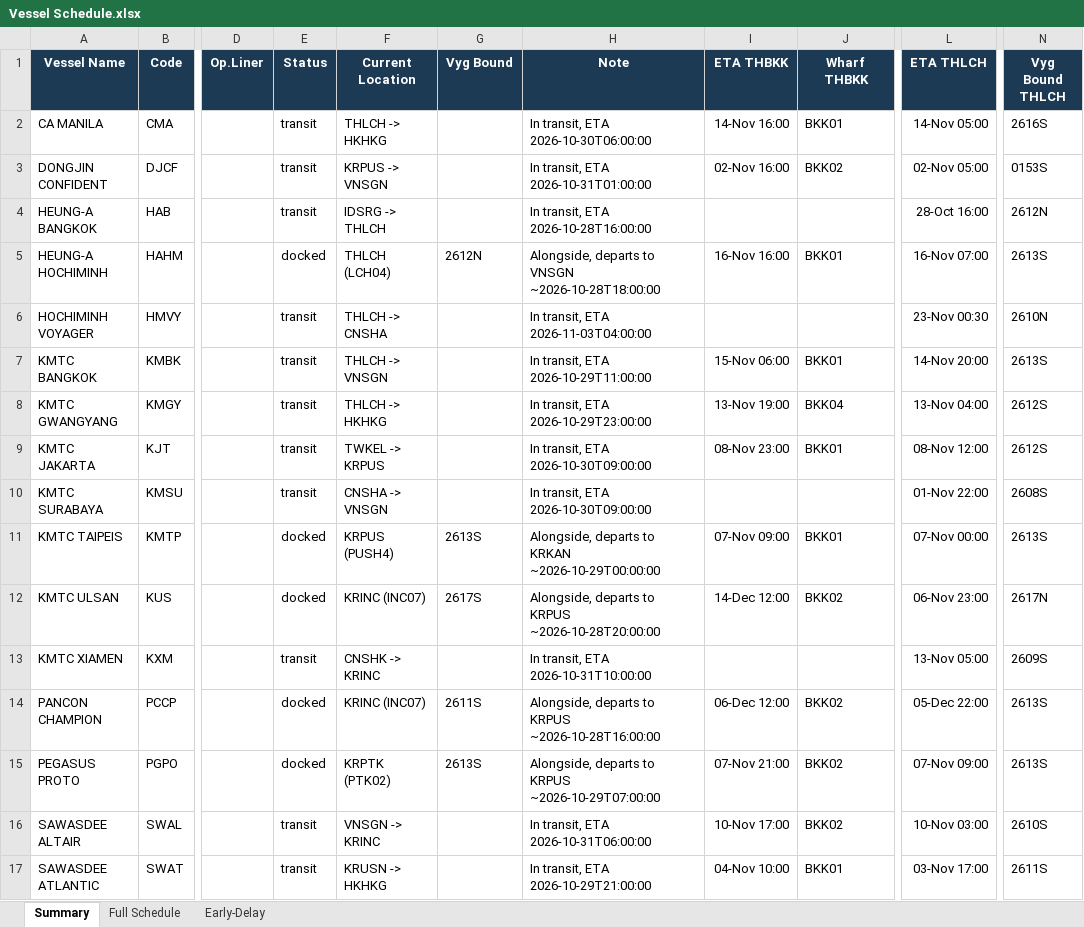
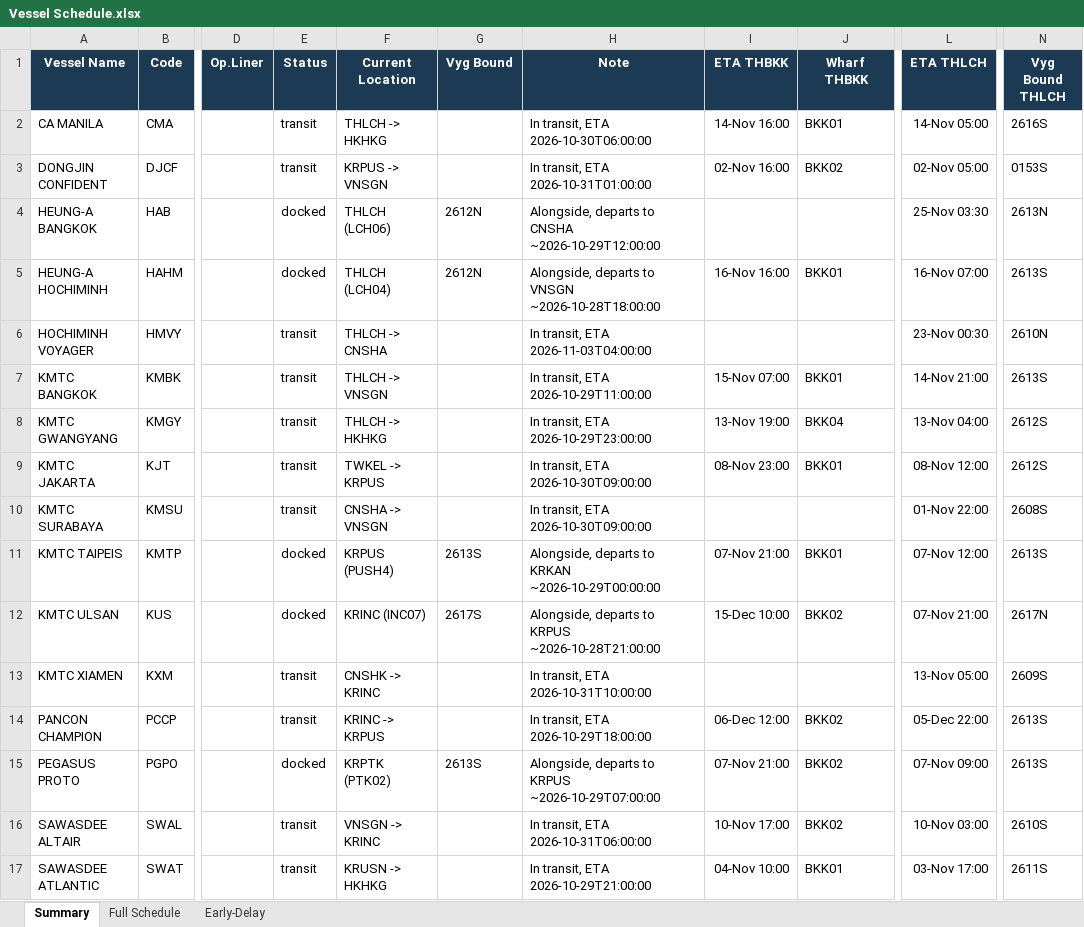
Before and after one commit to sirichai1265/heung-a-sked, an Excel workbook: Vessel Schedule.xlsx, sheet Summary, drawn as a sheet; only a part is shown, gaps mark what is left out; values as stored, in another font and other column widths than the file's, no borders; the diff covers the shown part only; the diff names each change by its address in the sheet, - before the commit and + after, or states it on an @@ line.

```diff
--- a/Vessel Schedule.xlsx (sheet Summary)
+++ b/Vessel Schedule.xlsx (sheet Summary)
-E4 (Status): transit
+E4 (Status): docked
-F4 (Current Location): IDSRG -> THLCH
+F4 (Current Location): THLCH (LCH06)
-G4 (Vyg Bound): (empty)
+G4 (Vyg Bound): 2612N
-H4 (Note): In transit, ETA 2026-10-28T16:00:00
+H4 (Note): Alongside, departs to CNSHA ~2026-10-29T12:00:00
-L4 (ETA THLCH): 28-Oct 16:00
+L4 (ETA THLCH): 25-Nov 03:30
-N4 (Vyg Bound THLCH): 2612N
+N4 (Vyg Bound THLCH): 2613N
-I7 (ETA THBKK): 15-Nov 06:00
+I7 (ETA THBKK): 15-Nov 07:00
-L7 (ETA THLCH): 14-Nov 20:00
+L7 (ETA THLCH): 14-Nov 21:00
-I11 (ETA THBKK): 07-Nov 09:00
+I11 (ETA THBKK): 07-Nov 21:00
-L11 (ETA THLCH): 07-Nov 00:00
+L11 (ETA THLCH): 07-Nov 12:00
-H12 (Note): …to KRPUS ~2026-10-28T20:00:00
+H12 (Note): …to KRPUS ~2026-10-28T21:00:00
-I12 (ETA THBKK): 14-Dec 12:00
+I12 (ETA THBKK): 15-Dec 10:00
-L12 (ETA THLCH): 06-Nov 23:00
+L12 (ETA THLCH): 07-Nov 21:00
-E14 (Status): docked
+E14 (Status): transit
-F14 (Current Location): KRINC (INC07)
+F14 (Current Location): KRINC -> KRPUS
-G14 (Vyg Bound): 2611S
+G14 (Vyg Bound): (empty)
-H14 (Note): Alongside, departs to KRPUS ~2026-10-28T16:00:00
+H14 (Note): In transit, ETA 2026-10-29T18:00:00
```
Also changed, not shown: 10 edited cells elsewhere in this sheet, sheet Early-Delay, sheet Full Schedule, sked_current.xlsx, 5 other files.
